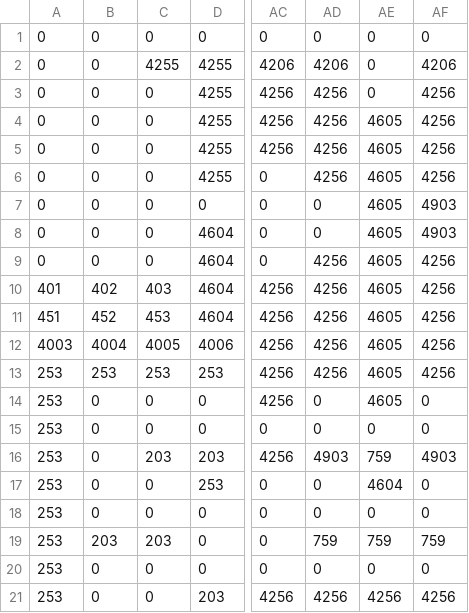
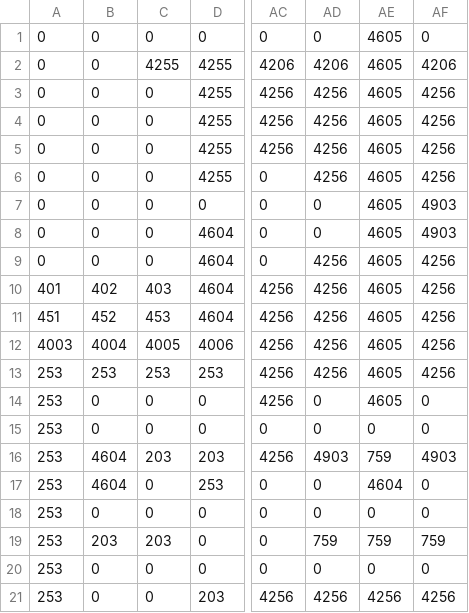
Before and after one commit to The1andONLYdave/Project-Montezuma, a CSV file: assets/levels/1.csv, drawn as a sheet; only a part is shown, gaps mark what is left out; the diff names each change by its address in the sheet, - before the commit and + after, or states it on an @@ line.

```diff
--- a/assets/levels/1.csv
+++ b/assets/levels/1.csv
-AE1:AE3: 0
+AE1:AE3: 4605
-B16:B17: 0
+B16:B17: 4604
```
Also changed, not shown: assets/data/coins.csv, assets/levels/mapCSV_Group1_Ladders.csv, 1 other file.
